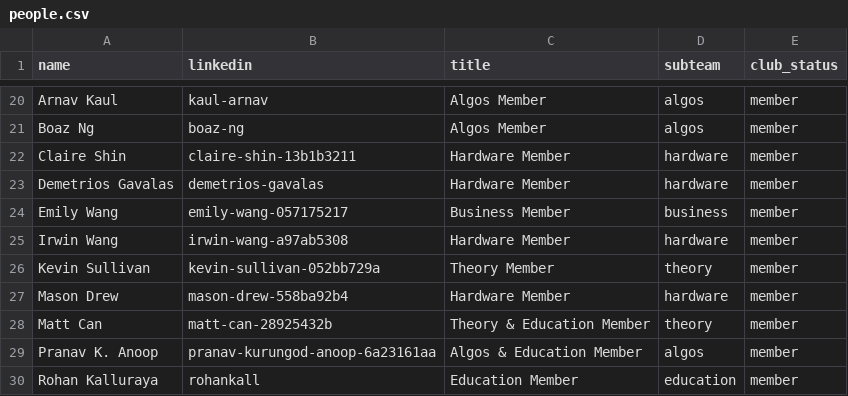
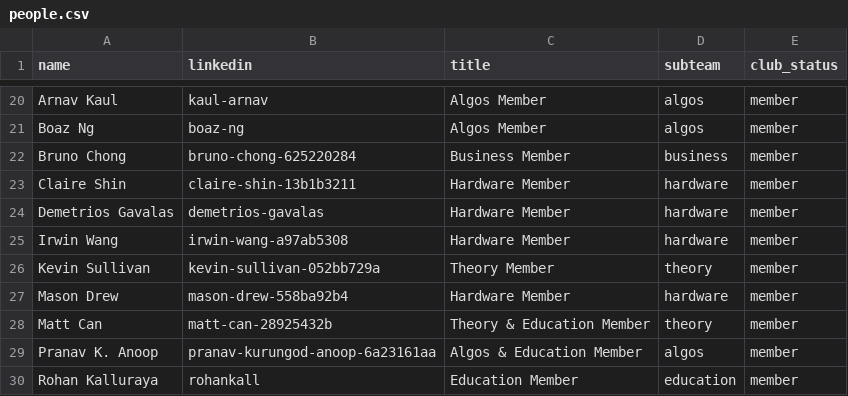
Before and after one commit to Cornell-QCA/website, a CSV file: public/data/csv/people.csv, drawn as a sheet; only a part is shown, gaps mark what is left out; removed rows and columns are numbered as before the commit, all else as after; the diff names each change by its address in the sheet, - before the commit and + after, or states it on an @@ line.

```diff
--- a/public/data/csv/people.csv
+++ b/public/data/csv/people.csv
+row 22: Bruno Chong | bruno-chong-625220284 | Business Member | business | member
-row 24: Emily Wang | emily-wang-057175217 | Business Member | business | member
```
Also changed, not shown: 1 other file.
